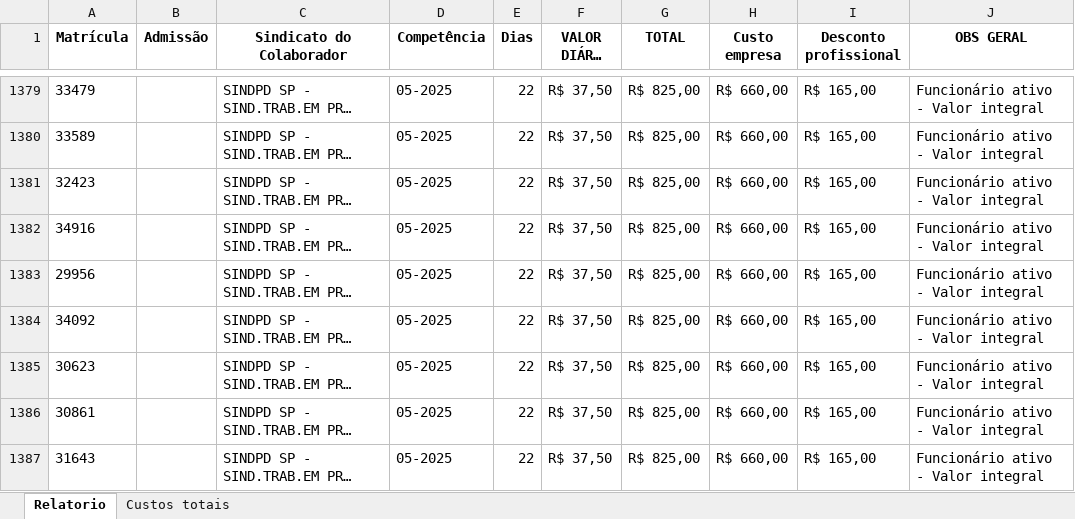
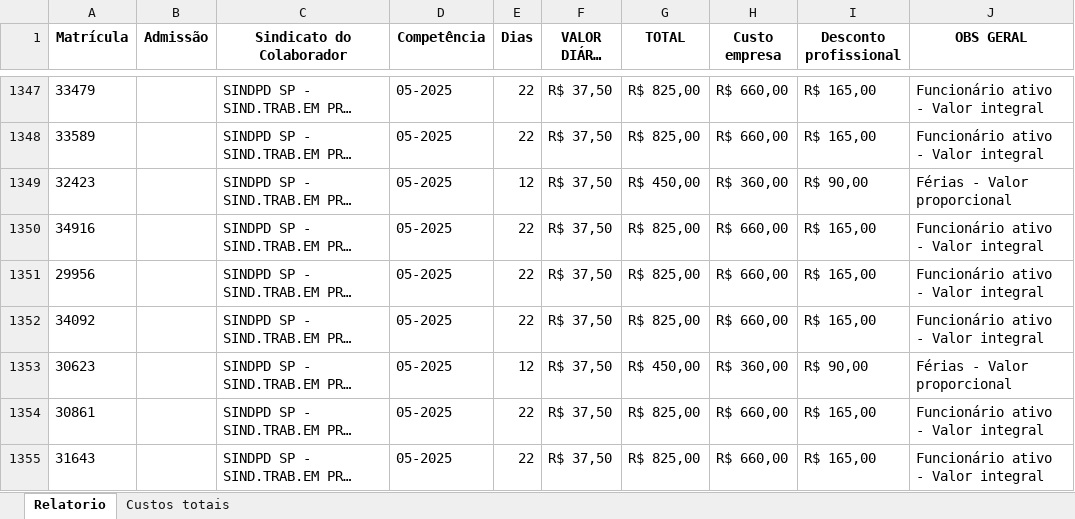
Before and after one commit to costadiogo/vr-va-report, an Excel workbook: VR MENSAL 05.2025.xlsx, sheet Relatorio, drawn as a sheet; only a part is shown, gaps mark what is left out; long unchanged cells end in …; values as stored, in another font and other column widths than the file's, no borders; addresses are those after the commit; the diff covers the shown part only; the diff names each change by its address in the sheet, - before the commit and + after, or states it on an @@ line.

```diff
--- a/VR MENSAL 05.2025.xlsx (sheet Relatorio)
+++ b/VR MENSAL 05.2025.xlsx (sheet Relatorio)
-E1349 (Dias): 22
+E1349 (Dias): 12
-G1349 (TOTAL): R$ 825,00
+G1349 (TOTAL): R$ 450,00
-H1349 (Custo empresa): R$ 660,00
+H1349 (Custo empresa): R$ 360,00
-I1349 (Desconto profissional): R$ 165,00
+I1349 (Desconto profissional): R$ 90,00
-J1349 (OBS GERAL): Funcionário ativo - Valor integral
+J1349 (OBS GERAL): Férias - Valor proporcional
-E1353 (Dias): 22
+E1353 (Dias): 12
-G1353 (TOTAL): R$ 825,00
+G1353 (TOTAL): R$ 450,00
-H1353 (Custo empresa): R$ 660,00
+H1353 (Custo empresa): R$ 360,00
-I1353 (Desconto profissional): R$ 165,00
+I1353 (Desconto profissional): R$ 90,00
-J1353 (OBS GERAL): Funcionário ativo - Valor integral
+J1353 (OBS GERAL): Férias - Valor proporcional
```
Also changed, not shown: 42 removed rows and 260 edited cells elsewhere in this sheet, sheet Custos totais, 4 other files.
